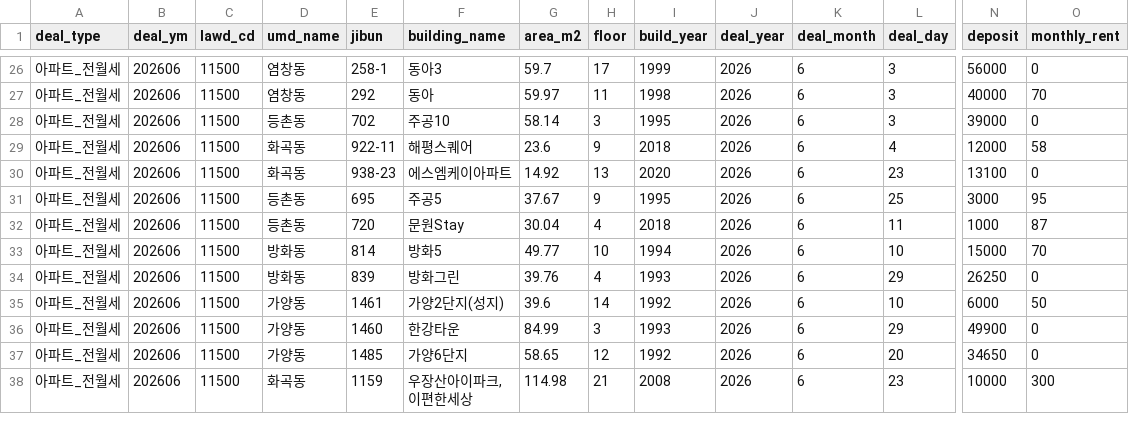
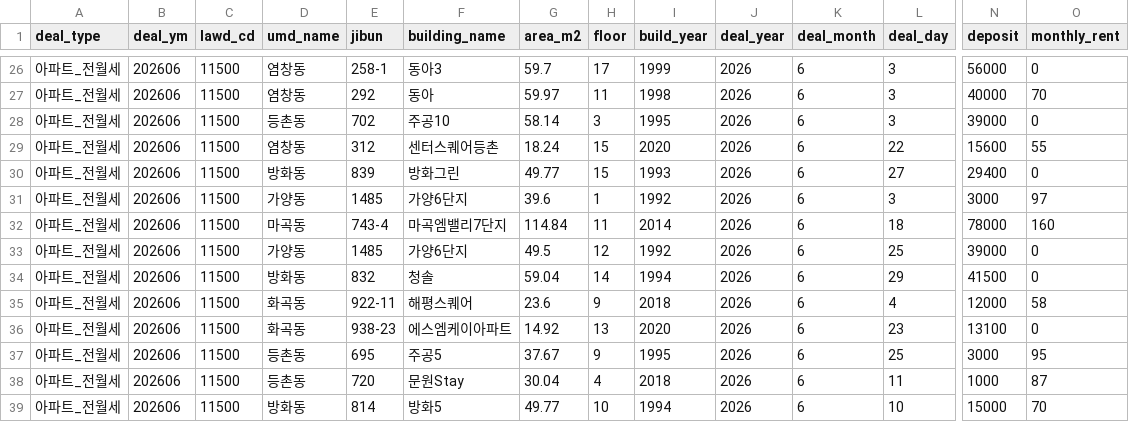
Before and after one commit to arttoy61-png/rent-check, a CSV file: automation/data/cache/v3_아파트_전월세_11500_202606.csv, drawn as a sheet; only a part is shown, gaps mark what is left out; the shorter side is filled out with more unchanged rows; rows hold the shown columns only; the diff names each change by its address in the sheet, - before the commit and + after, or states it on an @@ line.

```diff
--- a/automation/data/cache/v3_아파트_전월세_11500_202606.csv
+++ b/automation/data/cache/v3_아파트_전월세_11500_202606.csv
+row 29: 아파트_전월세 | 202606 | 11500 | 염창동 | 312 | 센터스퀘어등촌 | 18.24 | 15 | 2020 | 2026 | 6 | 22 | 15600 | 55
+row 30: 아파트_전월세 | 202606 | 11500 | 방화동 | 839 | 방화그린 | 49.77 | 15 | 1993 | 2026 | 6 | 27 | 29400 | 0
+row 31: 아파트_전월세 | 202606 | 11500 | 가양동 | 1485 | 가양6단지 | 39.6 | 1 | 1992 | 2026 | 6 | 3 | 3000 | 97
+row 32: 아파트_전월세 | 202606 | 11500 | 마곡동 | 743-4 | 마곡엠밸리7단지 | 114.84 | 11 | 2014 | 2026 | 6 | 18 | 78000 | 160
+row 33: 아파트_전월세 | 202606 | 11500 | 가양동 | 1485 | 가양6단지 | 49.5 | 12 | 1992 | 2026 | 6 | 25 | 39000 | 0
+row 34: 아파트_전월세 | 202606 | 11500 | 방화동 | 832 | 청솔 | 59.04 | 14 | 1994 | 2026 | 6 | 29 | 41500 | 0
```
Also changed, not shown: automation/data/cache/v3_아파트_매매_11500_202607.csv, automation/data/cache/v3_연립다세대_매매_11500_202607.csv, 19 other files.
